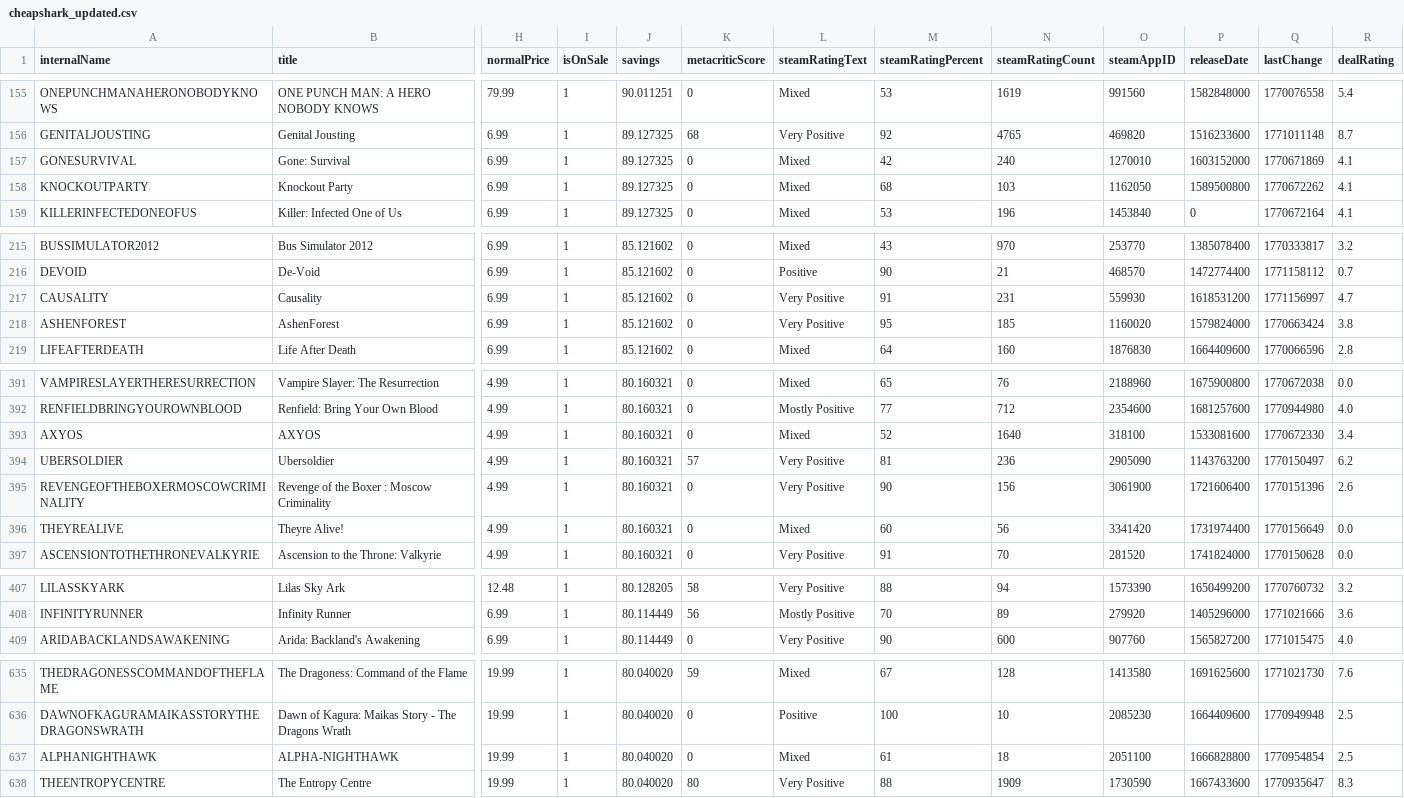
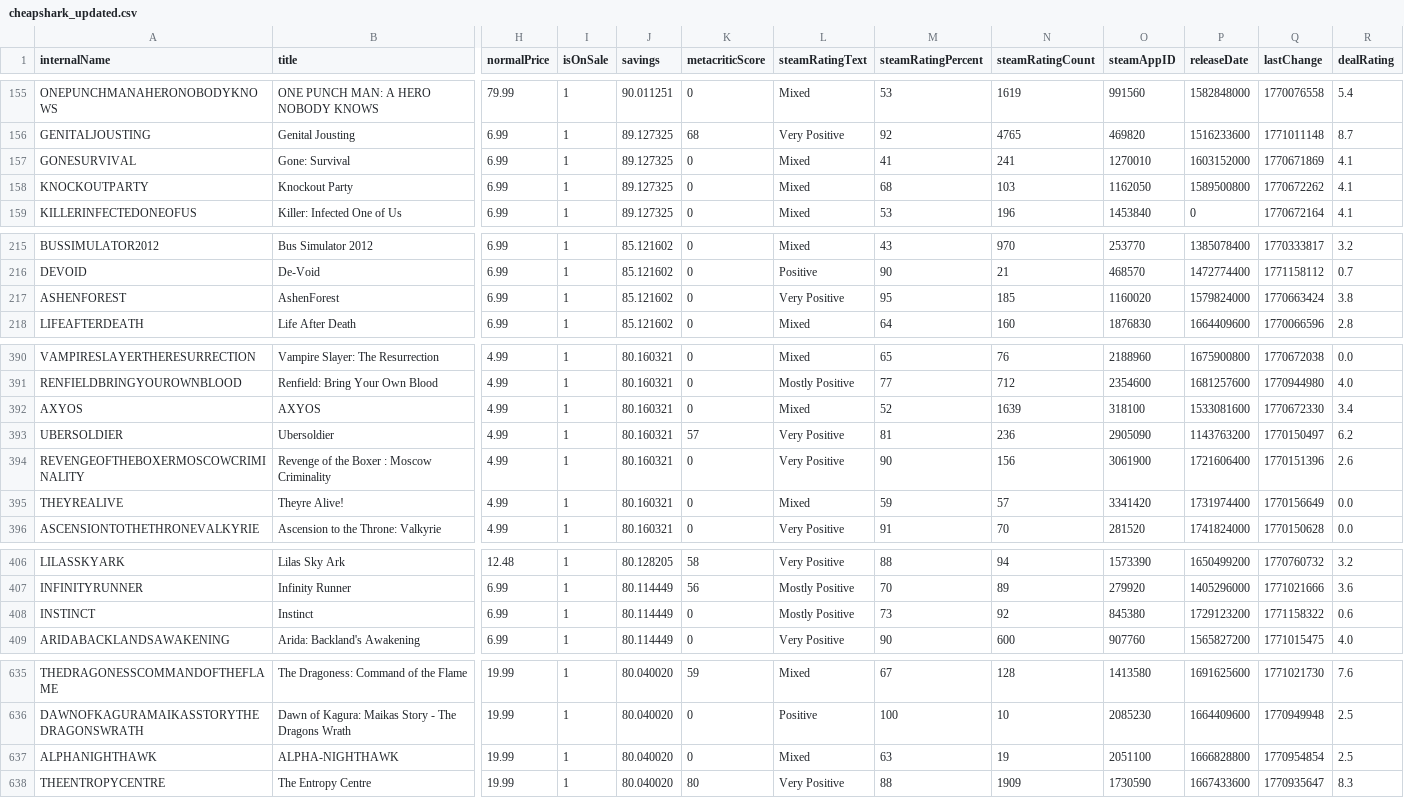
Before and after one commit to haiyib/foundations-final-project, a CSV file: cheapshark_updated.csv, drawn as a sheet; only a part is shown, gaps mark what is left out; removed rows and columns are numbered as before the commit, all else as after; rows hold the shown columns only; the diff covers the shown part only; the diff names each change by its address in the sheet, - before the commit and + after, or states it on an @@ line.

```diff
--- a/cheapshark_updated.csv
+++ b/cheapshark_updated.csv
-M157 (steamRatingPercent): 42
+M157 (steamRatingPercent): 41
-N157 (steamRatingCount): 240
+N157 (steamRatingCount): 241
-row 217: CAUSALITY | Causality | 6.99 | 1 | 85.121602 | 0 | Very Positive | 91 | 231 | 559930 | 1618531200 | 1771156997 | 4.7
-N392 (steamRatingCount): 1640
+N392 (steamRatingCount): 1639
-M395 (steamRatingPercent): 60
+M395 (steamRatingPercent): 59
-N395 (steamRatingCount): 56
+N395 (steamRatingCount): 57
+row 408: INSTINCT | Instinct | 6.99 | 1 | 80.114449 | 0 | Mostly Positive | 73 | 92 | 845380 | 1729123200 | 1771158322 | 0.6
-M637 (steamRatingPercent): 61
+M637 (steamRatingPercent): 63
-N637 (steamRatingCount): 18
+N637 (steamRatingCount): 19
```
Also changed, not shown: 2 edited cells elsewhere in this file, steam_deals_top20_rangeplot.csv, 1 other file.
